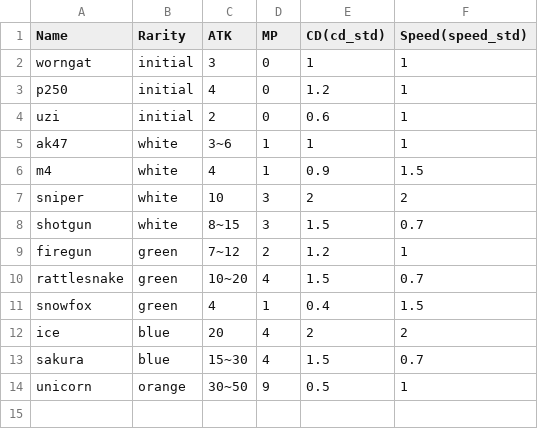
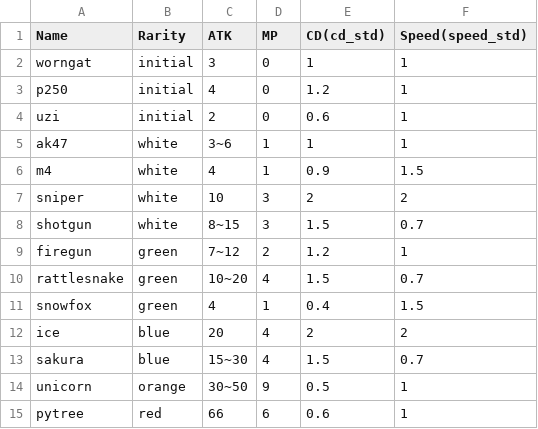
Before and after one commit to wr786/Rolling-Soul, a CSV file: src/data/weapon_data.csv, drawn as a sheet; the diff names each change by its address in the sheet, - before the commit and + after, or states it on an @@ line.

```diff
--- a/src/data/weapon_data.csv
+++ b/src/data/weapon_data.csv
+row 15: pytree | red | 66 | 6 | 0.6 | 1
```
Also changed, not shown: 9 other files.
